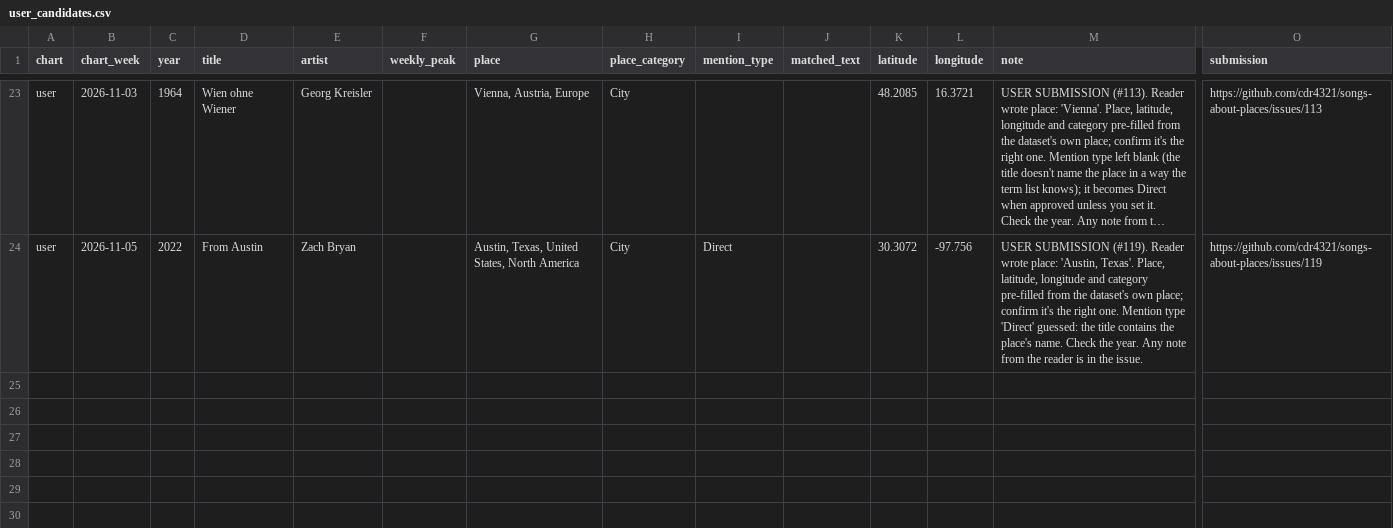
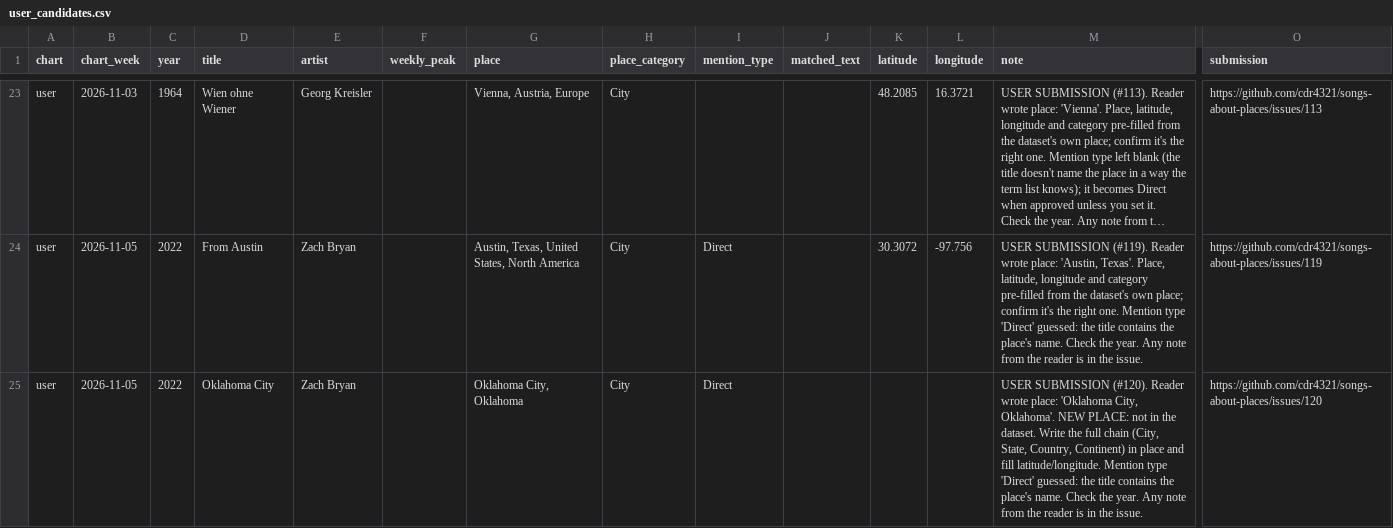
Before and after one commit to cdr4321/songs-about-places, a CSV file: review/user_candidates.csv, drawn as a sheet; only a part is shown, gaps mark what is left out; long unchanged cells end in …; rows hold the shown columns only; the diff names each change by its address in the sheet, - before the commit and + after, or states it on an @@ line.

```diff
--- a/review/user_candidates.csv
+++ b/review/user_candidates.csv
+row 25: user | 2026-11-05 | 2022 | Oklahoma City | Zach Bryan |  | Oklahoma City, Oklahoma | City | Direct |  |  |  | USER SUBMISSION (#120). Reader wrote place: 'Oklahoma City, Oklahoma'. NEW PLACE: not in the dataset. Write the full chain (City, State, Country, Continent) in place and fill latitude/longitude. Mention type 'Direct' guessed: the title contains the place's name. Check the year. Any note from the reader is in the issue. | https://github.com/cdr4321/songs-about-places/issues/120
```
